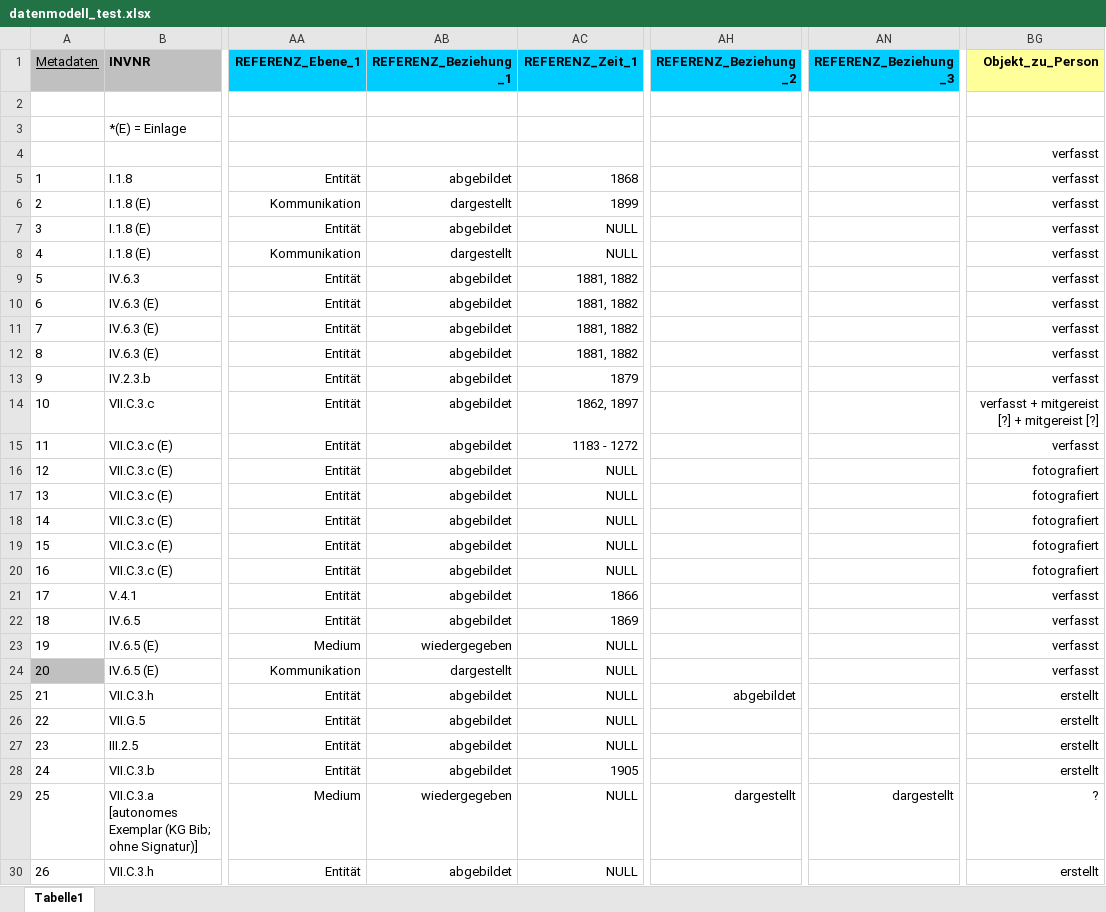
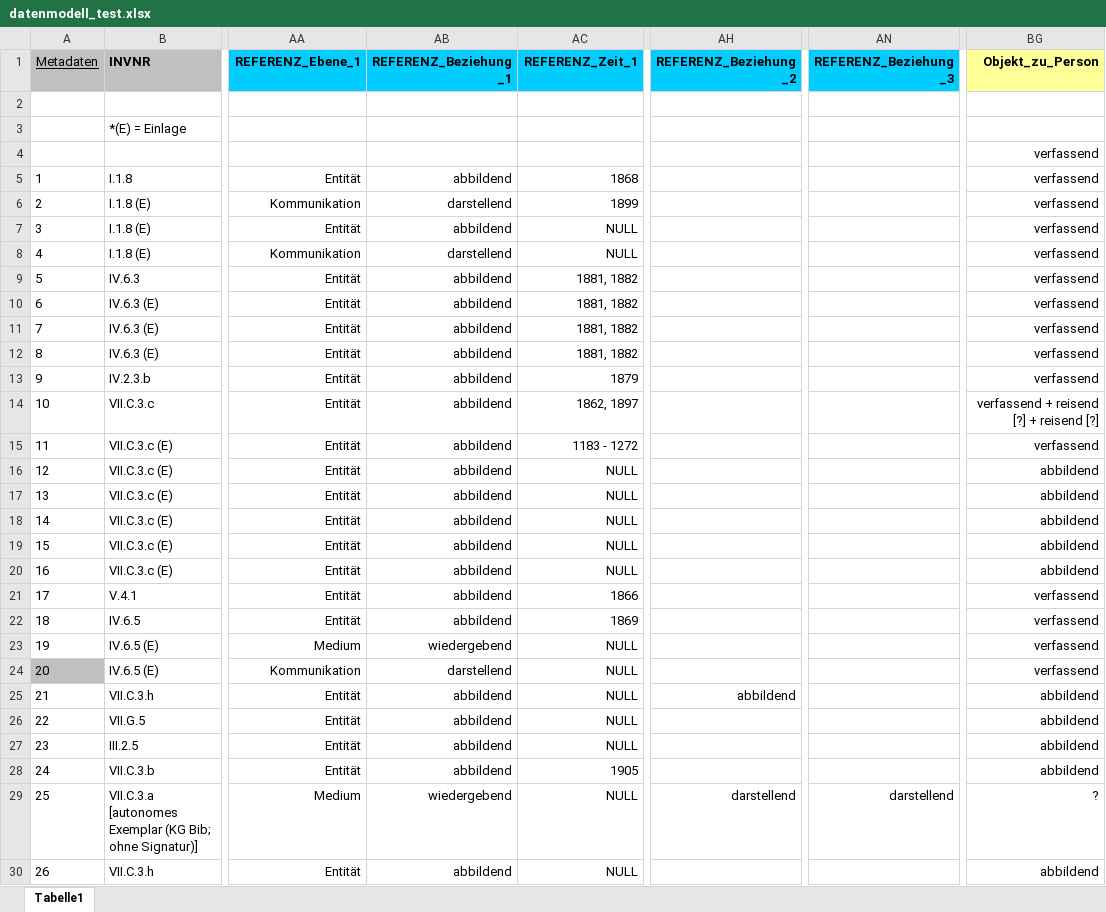
Before and after one commit to acady/geymueller, an Excel workbook: data/christoph/datenmodell_test.xlsx, sheet Tabelle1, drawn as a sheet; only a part is shown, gaps mark what is left out; values as stored, in another font and other column widths than the file's, no borders; the diff covers the shown part only; the diff names each change by its address in the sheet, - before the commit and + after, or states it on an @@ line.

```diff
--- a/data/christoph/datenmodell_test.xlsx (sheet Tabelle1)
+++ b/data/christoph/datenmodell_test.xlsx (sheet Tabelle1)
-BG4:BG13 (Objekt_zu_Person): verfasst
+BG4:BG13 (Objekt_zu_Person): verfassend
-AB5 (REFERENZ_Beziehung_1): abgebildet
+AB5 (REFERENZ_Beziehung_1): abbildend
-AB6 (REFERENZ_Beziehung_1): dargestellt
+AB6 (REFERENZ_Beziehung_1): darstellend
-AB7 (REFERENZ_Beziehung_1): abgebildet
+AB7 (REFERENZ_Beziehung_1): abbildend
-AB8 (REFERENZ_Beziehung_1): dargestellt
+AB8 (REFERENZ_Beziehung_1): darstellend
-AB9:AB22 (REFERENZ_Beziehung_1): abgebildet
+AB9:AB22 (REFERENZ_Beziehung_1): abbildend
-BG14 (Objekt_zu_Person): verfasst + mitgereist [?] + mitgereist [?]
+BG14 (Objekt_zu_Person): verfassend + reisend [?] + reisend [?]
-BG15 (Objekt_zu_Person): verfasst
+BG15 (Objekt_zu_Person): verfassend
-BG16:BG20 (Objekt_zu_Person): fotografiert
+BG16:BG20 (Objekt_zu_Person): abbildend
-BG21:BG24 (Objekt_zu_Person): verfasst
+BG21:BG24 (Objekt_zu_Person): verfassend
-AB23 (REFERENZ_Beziehung_1): wiedergegeben
+AB23 (REFERENZ_Beziehung_1): wiedergebend
-AB24 (REFERENZ_Beziehung_1): dargestellt
+AB24 (REFERENZ_Beziehung_1): darstellend
-AB25:AB28 (REFERENZ_Beziehung_1): abgebildet
+AB25:AB28 (REFERENZ_Beziehung_1): abbildend
-AH25 (REFERENZ_Beziehung_2): abgebildet
+AH25 (REFERENZ_Beziehung_2): abbildend
-BG25:BG28 (Objekt_zu_Person): erstellt
+BG25:BG28 (Objekt_zu_Person): abbildend
-AB29 (REFERENZ_Beziehung_1): wiedergegeben
+AB29 (REFERENZ_Beziehung_1): wiedergebend
-AH29 (REFERENZ_Beziehung_2): dargestellt
+AH29 (REFERENZ_Beziehung_2): darstellend
-AN29 (REFERENZ_Beziehung_3): dargestellt
+AN29 (REFERENZ_Beziehung_3): darstellend
-AB30 (REFERENZ_Beziehung_1): abgebildet
+AB30 (REFERENZ_Beziehung_1): abbildend
-BG30 (Objekt_zu_Person): erstellt
+BG30 (Objekt_zu_Person): abbildend
```
Also changed, not shown: 97 edited cells elsewhere in this sheet, 2 other files.
